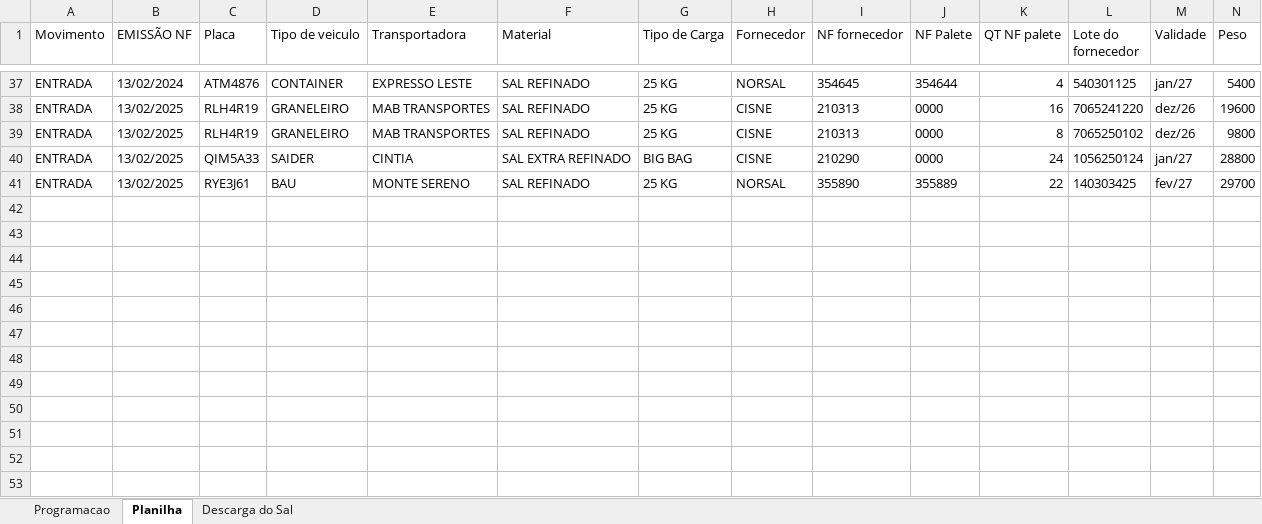
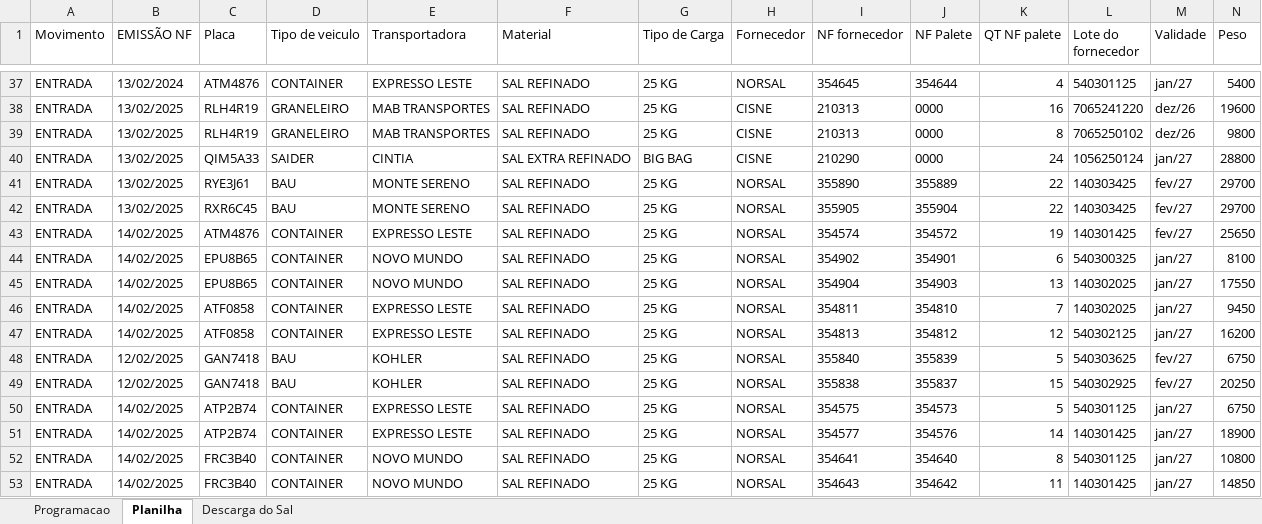
Before and after one commit to joaoPedroDaCunha/armazem_python, an Excel workbook: dados.xlsx, sheet Planilha, drawn as a sheet; only a part is shown, gaps mark what is left out; values as stored, in another font and other column widths than the file's, no borders; the diff names each change by its address in the sheet, - before the commit and + after, or states it on an @@ line.

Commit message:
inserção de novos dados na planhila dados.xlxs

```diff
--- a/dados.xlsx (sheet Planilha)
+++ b/dados.xlsx (sheet Planilha)
+row 42: ENTRADA | 13/02/2025 | RXR6C45 | BAU | MONTE SERENO | SAL REFINADO | 25 KG | NORSAL | 355905 | 355904 | 22 | 140303425 | fev/27 | 29700
+row 43: ENTRADA | 14/02/2025 | ATM4876 | CONTAINER | EXPRESSO LESTE | SAL REFINADO | 25 KG | NORSAL | 354574 | 354572 | 19 | 140301425 | fev/27 | 25650
+row 44: ENTRADA | 14/02/2025 | EPU8B65 | CONTAINER | NOVO MUNDO | SAL REFINADO | 25 KG | NORSAL | 354902 | 354901 | 6 | 540300325 | jan/27 | 8100
+row 45: ENTRADA | 14/02/2025 | EPU8B65 | CONTAINER | NOVO MUNDO | SAL REFINADO | 25 KG | NORSAL | 354904 | 354903 | 13 | 140302025 | jan/27 | 17550
+row 46: ENTRADA | 14/02/2025 | ATF0858 | CONTAINER | EXPRESSO LESTE | SAL REFINADO | 25 KG | NORSAL | 354811 | 354810 | 7 | 140302025 | jan/27 | 9450
+row 47: ENTRADA | 14/02/2025 | ATF0858 | CONTAINER | EXPRESSO LESTE | SAL REFINADO | 25 KG | NORSAL | 354813 | 354812 | 12 | 540302125 | jan/27 | 16200
+row 48: ENTRADA | 12/02/2025 | GAN7418 | BAU | KOHLER | SAL REFINADO | 25 KG | NORSAL | 355840 | 355839 | 5 | 540303625 | fev/27 | 6750
+row 49: ENTRADA | 12/02/2025 | GAN7418 | BAU | KOHLER | SAL REFINADO | 25 KG | NORSAL | 355838 | 355837 | 15 | 540302925 | fev/27 | 20250
+row 50: ENTRADA | 14/02/2025 | ATP2B74 | CONTAINER | EXPRESSO LESTE | SAL REFINADO | 25 KG | NORSAL | 354575 | 354573 | 5 | 540301125 | jan/27 | 6750
+row 51: ENTRADA | 14/02/2025 | ATP2B74 | CONTAINER | EXPRESSO LESTE | SAL REFINADO | 25 KG | NORSAL | 354577 | 354576 | 14 | 140301425 | jan/27 | 18900
+row 52: ENTRADA | 14/02/2025 | FRC3B40 | CONTAINER | NOVO MUNDO | SAL REFINADO | 25 KG | NORSAL | 354641 | 354640 | 8 | 540301125 | jan/27 | 10800
+row 53: ENTRADA | 14/02/2025 | FRC3B40 | CONTAINER | NOVO MUNDO | SAL REFINADO | 25 KG | NORSAL | 354643 | 354642 | 11 | 140301425 | jan/27 | 14850
```
Also changed, not shown: sheet Programacao, sheet Descarga do Sal, 1 other file.
